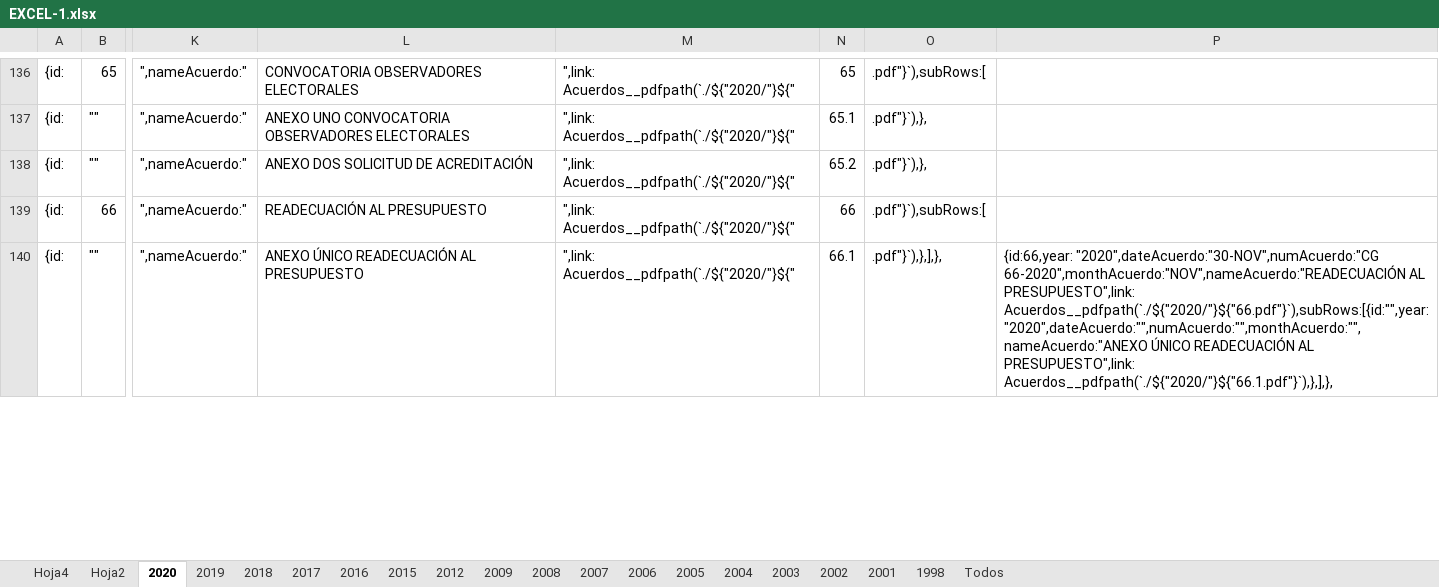
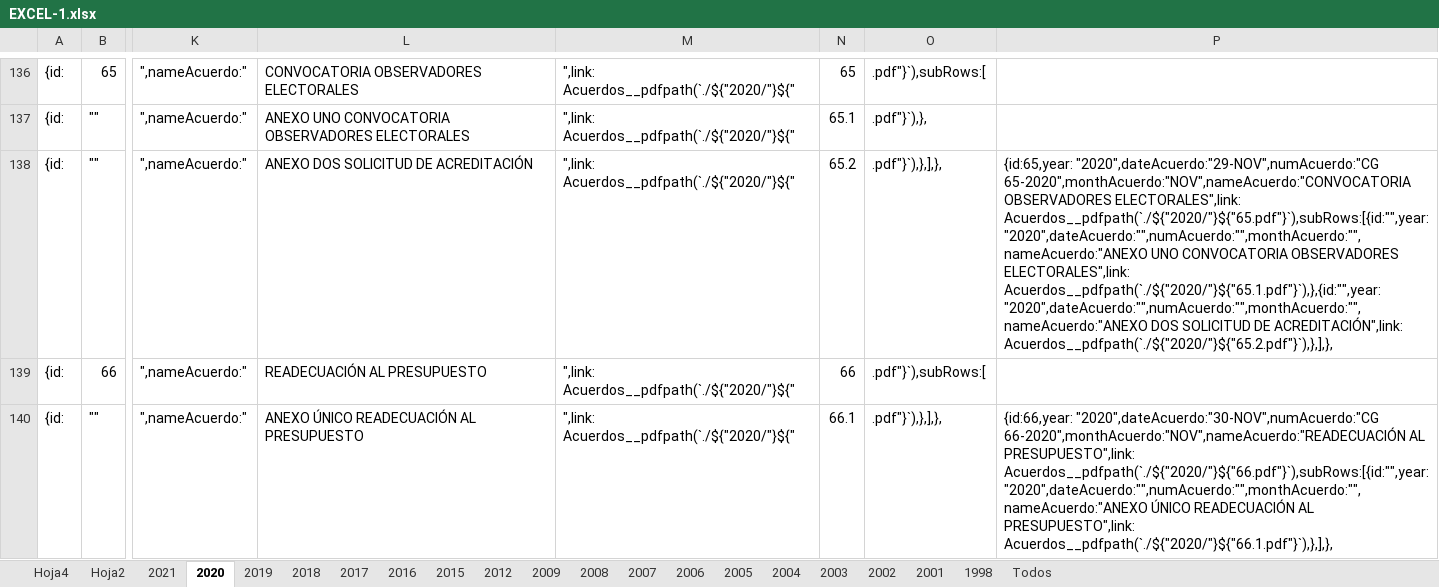
Before and after one commit to devITE/sitio-ite, an Excel workbook: src/assets/pdf/EXCEL-1.xlsx, sheet 2020, drawn as a sheet; only a part is shown, gaps mark what is left out; values as stored, in another font and other column widths than the file's, no borders; the diff covers the shown part only; the diff names each change by its address in the sheet, - before the commit and + after, or states it on an @@ line.

```diff
--- a/src/assets/pdf/EXCEL-1.xlsx (sheet 2020)
+++ b/src/assets/pdf/EXCEL-1.xlsx (sheet 2020)
+sheet tab: 2021
-O138: .pdf"}`),},
+O138: .pdf"}`),},],},
-P138: (empty)
+P138: {id:65,year: "2020",dateAcuerdo:"29-NOV",numAcuerdo:"CG 65-2020",monthAcuerdo:"NOV",nameAcuerdo:"CONVOCATORIA OBSERVADORES ELECTORALES",link: Acuerdos__pdfpath(`./${"2020/"}${"65.pdf"}`),subRows:[{id:"",year: "2020",dateAcuerdo:"",numAcuerdo:"",monthAcuerdo:"",nameAcuerdo:"ANEXO UNO CONVOCATORIA OBSERVADORES ELECTORALES",link: Acuerdos__pdfpath(`./${"2020/"}${"65.1.pdf"}`),},{id:"",year: "2020",dateAcuerdo:"",numAcuerdo:"",monthAcuerdo:"",nameAcuerdo:"ANEXO DOS SOLICITUD DE ACREDITACIÓN",link: Acuerdos__pdfpath(`./${"2020/"}${"65.2.pdf"}`),},],},
```
Also changed, not shown: 12 added rows, 1 removed row and 160 edited cells elsewhere in this sheet, sheet Hoja4, sheet 2019, sheet Todos, sheet Hoja2, formulas that keep their value.
